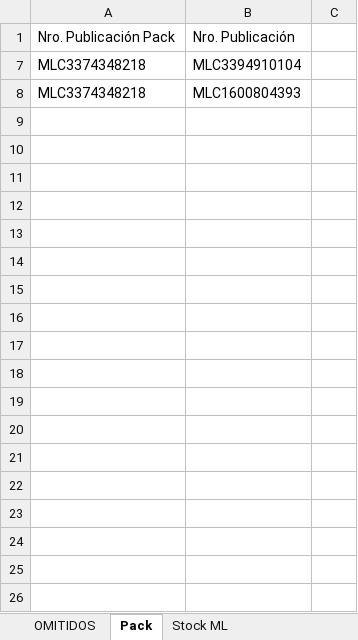
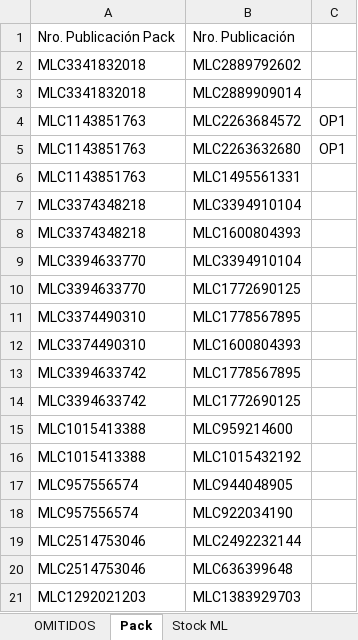
Before and after one commit to nikodp14/Panel-de-Operaciones, an Excel workbook: validar-ml/configuracion.xlsx, sheet Pack, drawn as a sheet; only a part is shown; values as stored, in another font and other column widths than the file's, no borders; the diff covers the shown part only; the diff names each change by its address in the sheet, - before the commit and + after, or states it on an @@ line.

Commit message:
Se configura pack lubricante + limpiador liqui moly

```diff
--- a/validar-ml/configuracion.xlsx (sheet Pack)
+++ b/validar-ml/configuracion.xlsx (sheet Pack)
@@ row 2 unhidden: MLC3341832018 | MLC2889792602 @@
@@ row 3 unhidden: MLC3341832018 | MLC2889909014 @@
@@ row 4 unhidden: MLC1143851763 | MLC2263684572 | OP1 @@
@@ row 5 unhidden: MLC1143851763 | MLC2263632680 | OP1 @@
@@ row 6 unhidden: MLC1143851763 | MLC1495561331 @@
@@ row 9 unhidden: MLC3394633770 | MLC3394910104 @@
@@ row 10 unhidden: MLC3394633770 | MLC1772690125 @@
@@ row 11 unhidden: MLC3374490310 | MLC1778567895 @@
@@ row 12 unhidden: MLC3374490310 | MLC1600804393 @@
@@ row 13 unhidden: MLC3394633742 | MLC1778567895 @@
@@ row 14 unhidden: MLC3394633742 | MLC1772690125 @@
@@ row 15 unhidden: MLC1015413388 | MLC959214600 @@
@@ row 16 unhidden: MLC1015413388 | MLC1015432192 @@
@@ row 17 unhidden: MLC957556574 | MLC944048905 @@
@@ row 18 unhidden: MLC957556574 | MLC922034190 @@
@@ row 19 unhidden: MLC2514753046 | MLC2492232144 @@
@@ row 20 unhidden: MLC2514753046 | MLC636399648 @@
@@ row 21 unhidden: MLC1292021203 | MLC1383929703 @@
```
Also changed, not shown: 3 added rows and 45 hidden or unhidden rows elsewhere in this sheet, sheet Stock ML.
